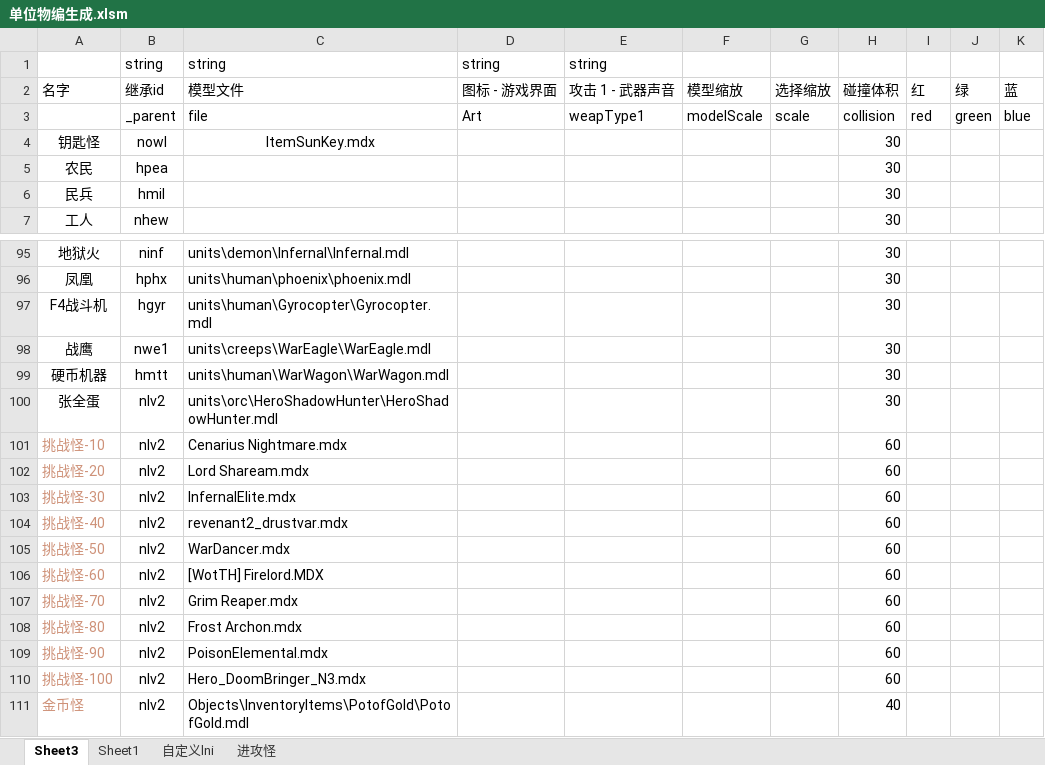
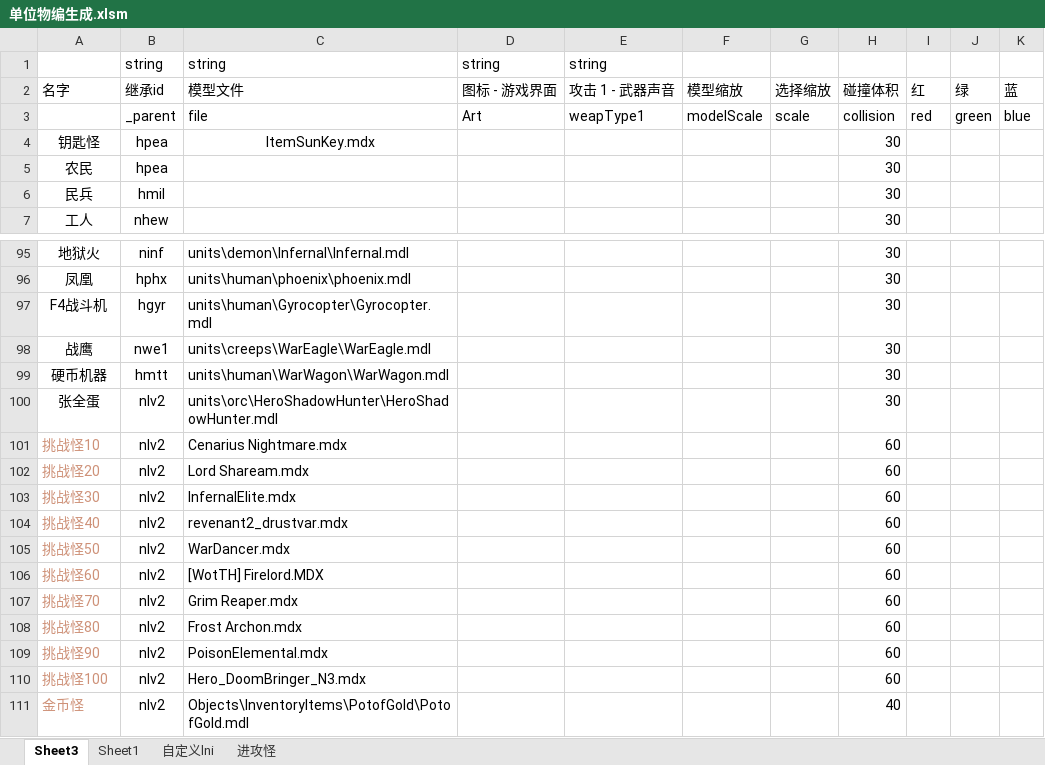
Before and after one commit to 13480628384/muban_map, an Excel workbook: map/table/单位物编生成.xlsm, sheet Sheet3, drawn as a sheet; only a part is shown, gaps mark what is left out; values as stored, in another font and other column widths than the file's, no borders; charts and pictures and conditional formats not drawn; the diff names each change by its address in the sheet, - before the commit and + after, or states it on an @@ line.

```diff
--- a/map/table/单位物编生成.xlsm (sheet Sheet3)
+++ b/map/table/单位物编生成.xlsm (sheet Sheet3)
-B4: nowl
+B4: hpea
-A101: 挑战怪-10
+A101: 挑战怪10
-A102: 挑战怪-20
+A102: 挑战怪20
-A103: 挑战怪-30
+A103: 挑战怪30
-A104: 挑战怪-40
+A104: 挑战怪40
-A105: 挑战怪-50
+A105: 挑战怪50
-A106: 挑战怪-60
+A106: 挑战怪60
-A107: 挑战怪-70
+A107: 挑战怪70
-A108: 挑战怪-80
+A108: 挑战怪80
-A109: 挑战怪-90
+A109: 挑战怪90
-A110: 挑战怪-100
+A110: 挑战怪100
```
Also changed, not shown: sheet 自定义lni, 4 other files.
